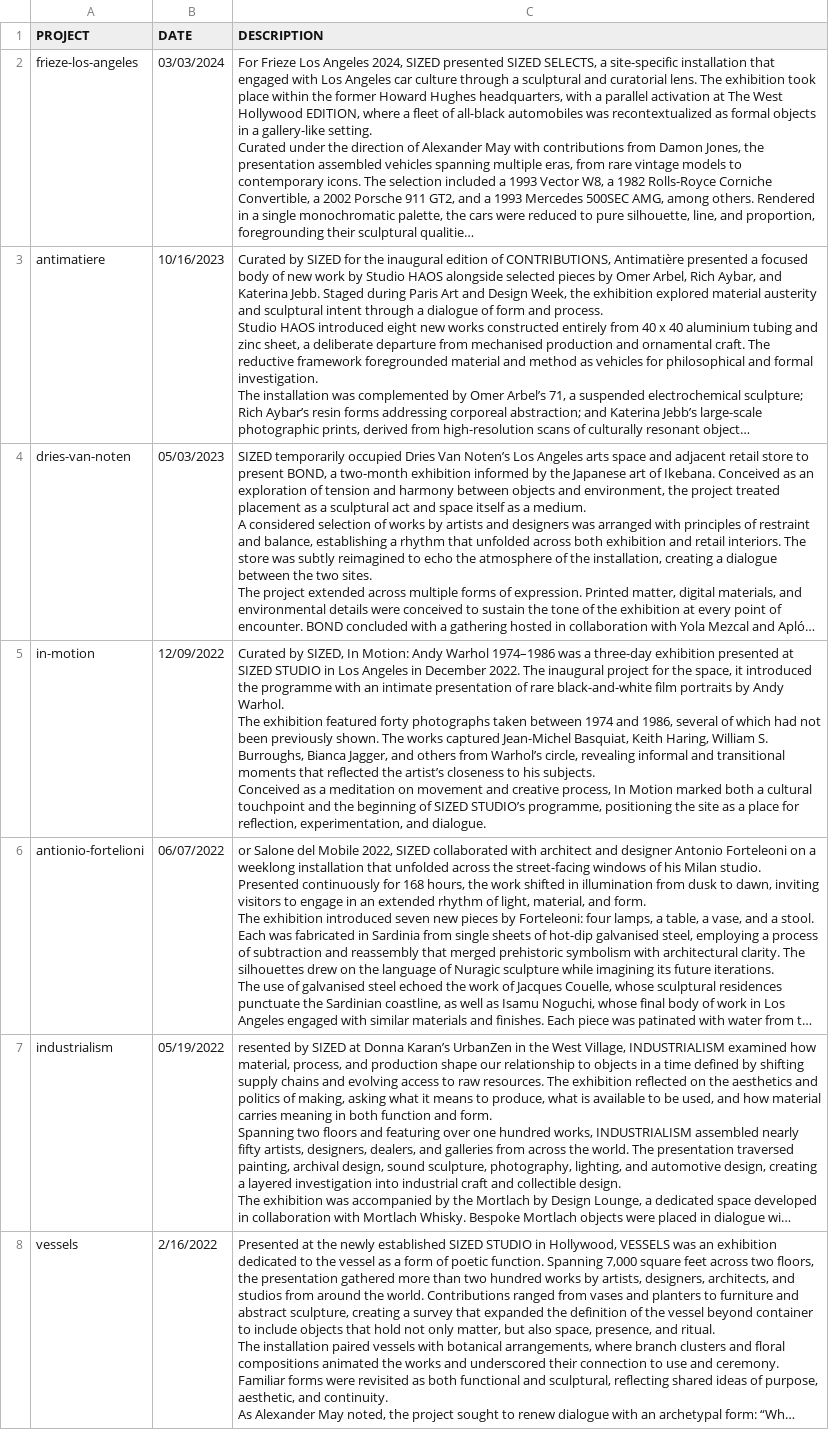
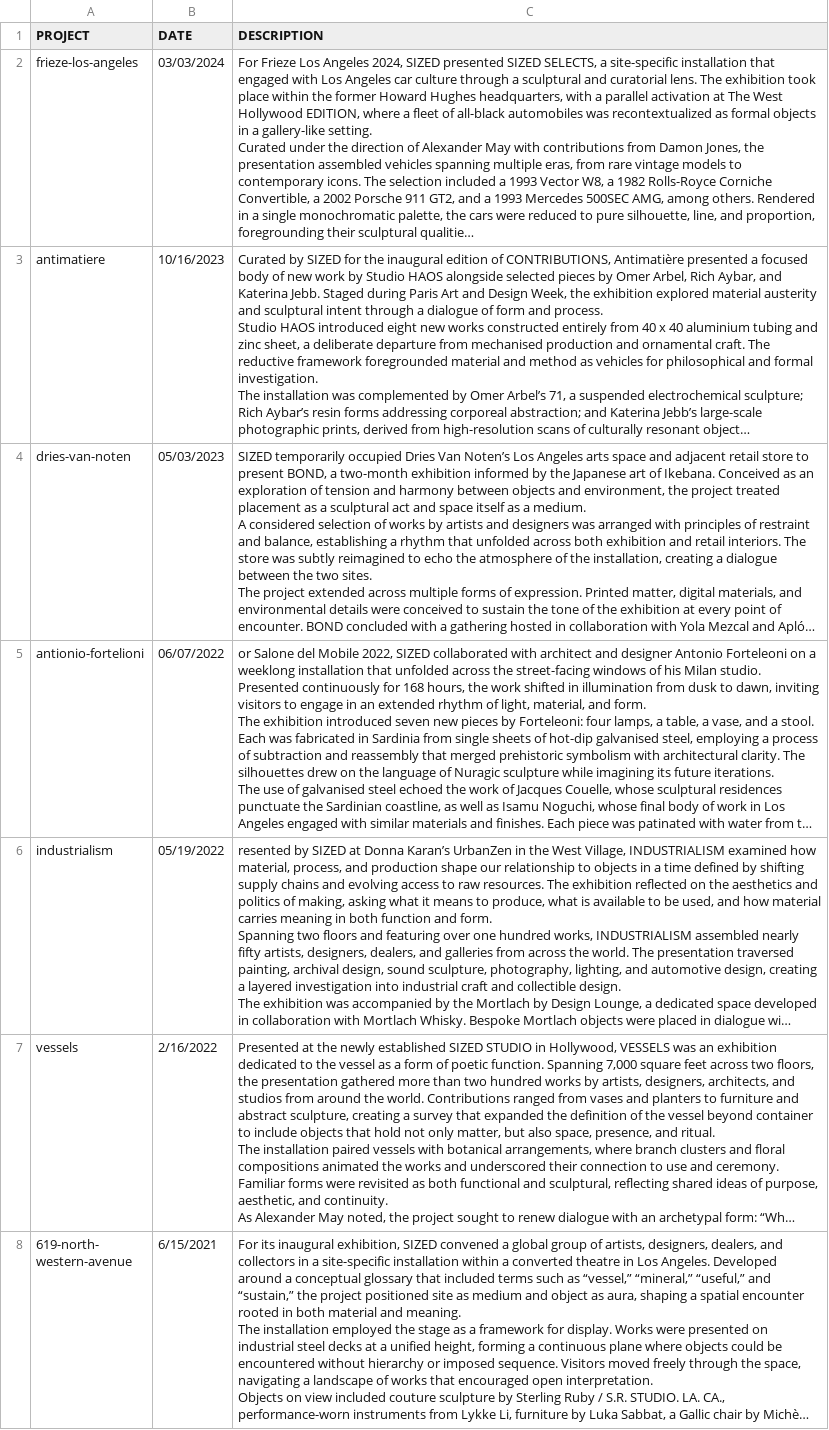
Before and after one commit to tmtennis/sized, a CSV file: data/sized-projects.csv, drawn as a sheet; only a part is shown; the shorter side is filled out with more unchanged rows; long unchanged cells end in …; ↵ is a line break in a cell; the diff names each change by its address in the sheet, - before the commit and + after, or states it on an @@ line.

```diff
--- a/data/sized-projects.csv
+++ b/data/sized-projects.csv
-row 5: in-motion | 12/09/2022 | Curated by SIZED, In Motion: Andy Warhol 1974–1986 was a three-day exhibition presented at SIZED STUDIO in Los Angeles in December 2022. The inaugural project for the space, it introduced the programme with an intimate presentation of rare black-and-white film portraits by Andy Warhol. ↵ The exhibition featured forty photographs taken between 1974 and 1986, several of which had not been previously shown. The works captured Jean-Michel Basquiat, Keith Haring, William S. Burroughs, Bianca Jagger, and others from Warhol’s circle, revealing informal and transitional moments that reflected the artist’s closeness to his subjects. ↵ Conceived as a meditation on movement and creative process, In Motion marked both a cultural touchpoint and the beginning of SIZED STUDIO’s programme, positioning the site as a place for reflection, experimentation, and dialogue.
```
Also changed, not shown: 19 other files.
